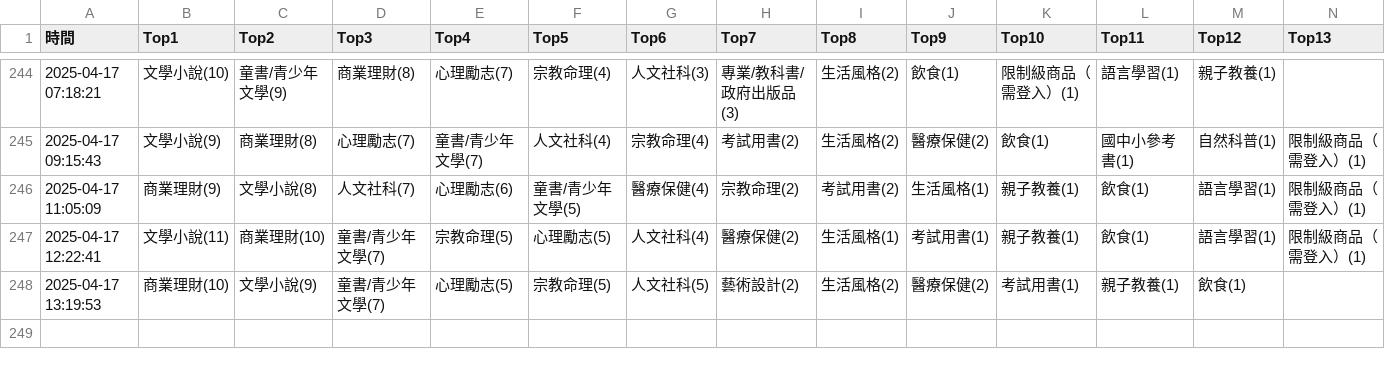
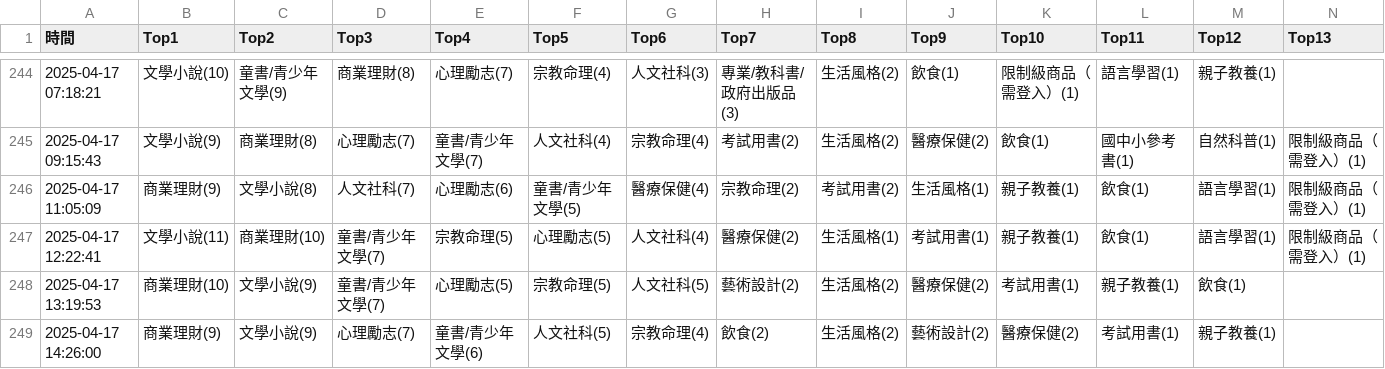
Before and after one commit to allenwhitewho/s1111409_mid, a CSV file: category_log.csv, drawn as a sheet; only a part is shown, gaps mark what is left out; rows hold the shown columns only; the diff names each change by its address in the sheet, - before the commit and + after, or states it on an @@ line.

Commit message:
chore: update CSV data from workflow every hour

```diff
--- a/category_log.csv
+++ b/category_log.csv
+row 249: 2025-04-17 14:26:00 | 商業理財(9) | 文學小說(9) | 心理勵志(7) | 童書/青少年文學(6) | 人文社科(5) | 宗教命理(4) | 飲食(2) | 生活風格(2) | 藝術設計(2) | 醫療保健(2) | 考試用書(1) | 親子教養(1)
```
Also changed, not shown: 1 other file.
